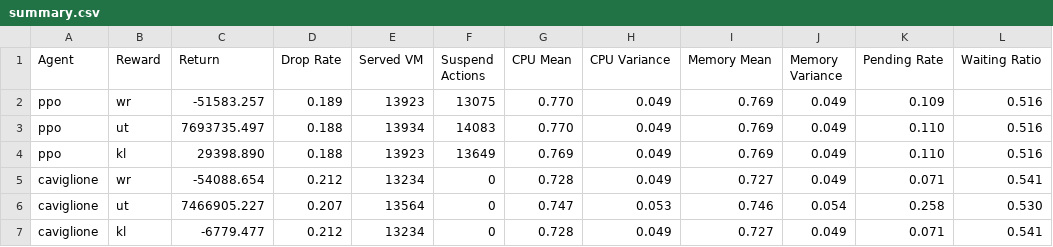
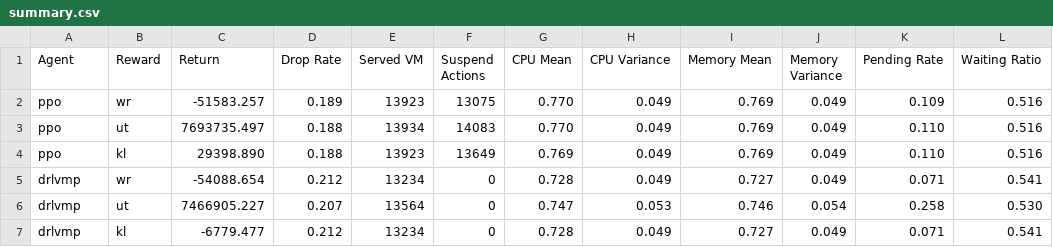
Before and after one commit to yzh503/vm-placement-migration-gym, a CSV file: data/exp_reward/summary.csv, drawn as a sheet; only a part is shown; the diff names each change by its address in the sheet, - before the commit and + after, or states it on an @@ line.

```diff
--- a/data/exp_reward/summary.csv
+++ b/data/exp_reward/summary.csv
-A5:A7 (Agent): caviglione
+A5:A7 (Agent): drlvmp
```
Also changed, not shown: data/exp_performance/summary.csv, data/exp_performance_small/summary.csv, 16 other files.
